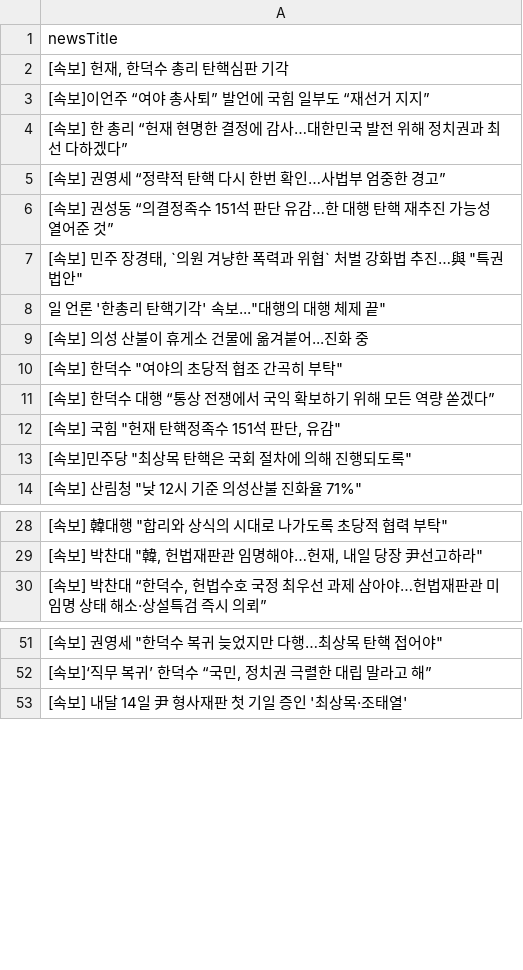
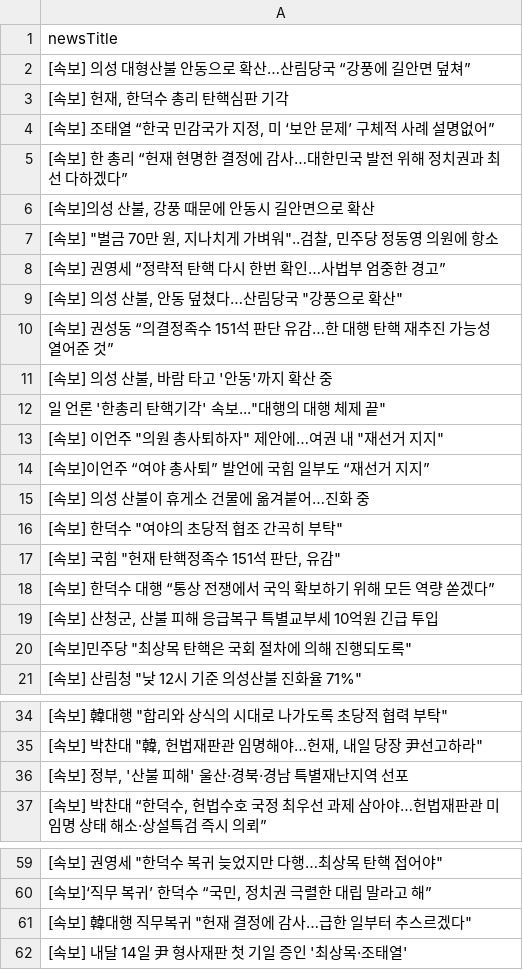
Before and after one commit to junhongkwon/News, a CSV file: newsTitle.csv, drawn as a sheet; only a part is shown, gaps mark what is left out; the diff covers the shown part only.

```diff
--- a/newsTitle.csv
+++ b/newsTitle.csv
@@ -1,13 +1,20 @@
 newsTitle
+ [속보] 의성 대형산불 안동으로 확산…산림당국 “강풍에 길안면 덮쳐”
 " [속보] 헌재, 한덕수 총리 탄핵심판 기각 "
+" [속보] 조태열 “한국 민감국가 지정, 미 ‘보안 문제’ 구체적 사례 설명없어” "
+ [속보] 한 총리 “헌재 현명한 결정에 감사…대한민국 발전 위해 정치권과 최선 다하겠다”
+" [속보]의성 산불, 강풍 때문에 안동시 길안면으로 확산 "
+" [속보] ""벌금 70만 원, 지나치게 가벼워""..검찰, 민주당 정동영 의원에 항소 "
+ [속보] 권영세 “정략적 탄핵 다시 한번 확인…사법부 엄중한 경고”
+" [속보] 의성 산불, 안동 덮쳤다…산림당국 ""강풍으로 확산"" "
+ [속보] 권성동 “의결정족수 151석 판단 유감…한 대행 탄핵 재추진 가능성 열어준 것”
+" [속보] 의성 산불, 바람 타고 '안동'까지 확산 중 "
+" 일 언론 '한총리 탄핵기각' 속보...""대행의 대행 체제 끝"" "
+" [속보] 이언주 ""의원 총사퇴하자"" 제안에…여권 내 ""재선거 지지"" "
  [속보]이언주 “여야 총사퇴” 발언에 국힘 일부도 “재선거 지지”
- [속보] 한 총리 “헌재 현명한 결정에 감사…대한민국 발전 위해 정치권과 최선 다하겠다”
- [속보] 권영세 “정략적 탄핵 다시 한번 확인…사법부 엄중한 경고”
- [속보] 권성동 “의결정족수 151석 판단 유감…한 대행 탄핵 재추진 가능성 열어준 것”
-" [속보] 민주 장경태, `의원 겨냥한 폭력과 위협` 처벌 강화법 추진…與 ""특권법안"" "
-" 일 언론 '한총리 탄핵기각' 속보...""대행의 대행 체제 끝"" "
- [속보] 의성 산불이 휴게소 건물에 옮겨붙어...진화 중
+ [속보] 의성 산불이 휴게소 건물에 옮겨붙어…진화 중
 " [속보] 한덕수 ""여야의 초당적 협조 간곡히 부탁"" "
+" [속보] 국힘 ""헌재 탄핵정족수 151석 판단, 유감"" "
  [속보] 한덕수 대행 “통상 전쟁에서 국익 확보하기 위해 모든 역량 쏟겠다”
-" [속보] 국힘 ""헌재 탄핵정족수 151석 판단, 유감"" "
+" [속보] 산청군, 산불 피해 응급복구 특별교부세 10억원 긴급 투입 "
 " [속보]민주당 ""최상목 탄핵은 국회 절차에 의해 진행되도록"" "
@@ -29,2 +35,3 @@
 " [속보] 박찬대 ""韓, 헌법재판관 임명해야…헌재, 내일 당장 尹선고하라"" "
+" [속보] 정부, '산불 피해' 울산·경북·경남 특별재난지역 선포 "
 " [속보] 박찬대 “한덕수, 헌법수호 국정 최우선 과제 삼아야…헌법재판관 미임명 상태 해소·상설특검 즉시 의뢰” "
@@ -52,2 +60,3 @@
 " [속보]‘직무 복귀’ 한덕수 “국민, 정치권 극렬한 대립 말라고 해” "
+" [속보] 韓대행 직무복귀 ""헌재 결정에 감사…급한 일부터 추스르겠다"" "
  [속보] 내달 14일 尹 형사재판 첫 기일 증인 '최상목·조태열'
```
Also changed, not shown: 14 added rows, 24 removed rows, 2 moved rows and 3 edited cells elsewhere in this file.
